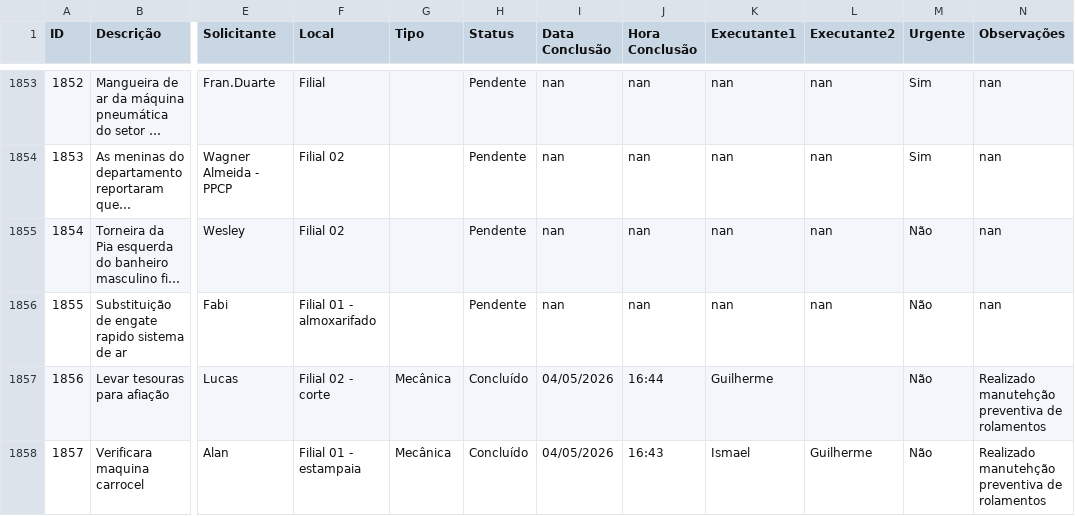
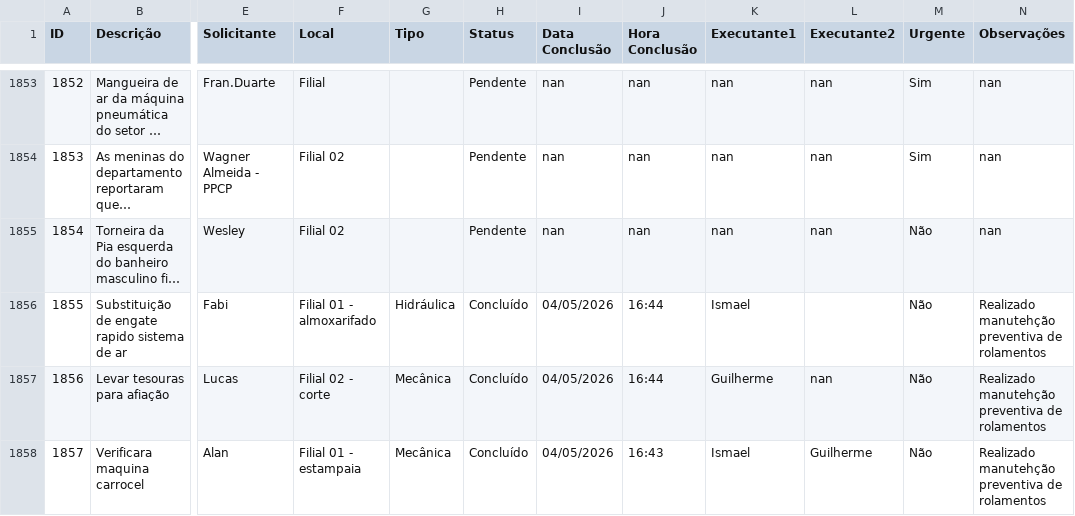
Before and after one commit to vilelarobson0971/os_manut, a CSV file: ordens_servico.csv, drawn as a sheet; only a part is shown, gaps mark what is left out; long unchanged cells end in …; the diff names each change by its address in the sheet, - before the commit and + after, or states it on an @@ line.

Commit message:
Atualização automática do sistema de OS

```diff
--- a/ordens_servico.csv
+++ b/ordens_servico.csv
-G1856 (Tipo): (empty)
+G1856 (Tipo): Hidráulica
-H1856 (Status): Pendente
+H1856 (Status): Concluído
-I1856 (Data Conclusão): nan
+I1856 (Data Conclusão): 04/05/2026
-J1856 (Hora Conclusão): nan
+J1856 (Hora Conclusão): 16:44
-K1856 (Executante1): nan
+K1856 (Executante1): Ismael
-L1856 (Executante2): nan
+L1856 (Executante2): (empty)
-N1856 (Observações): nan
+N1856 (Observações): Realizado manutehção preventiva de rolamentos
-L1857 (Executante2): (empty)
+L1857 (Executante2): nan
```
